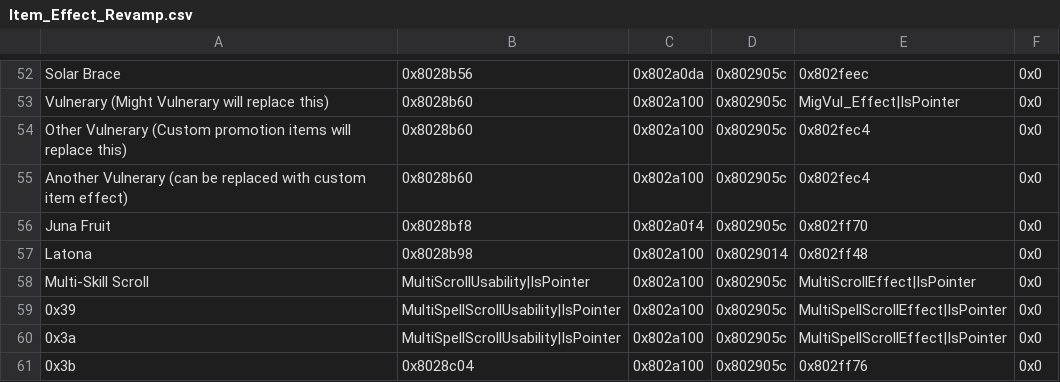
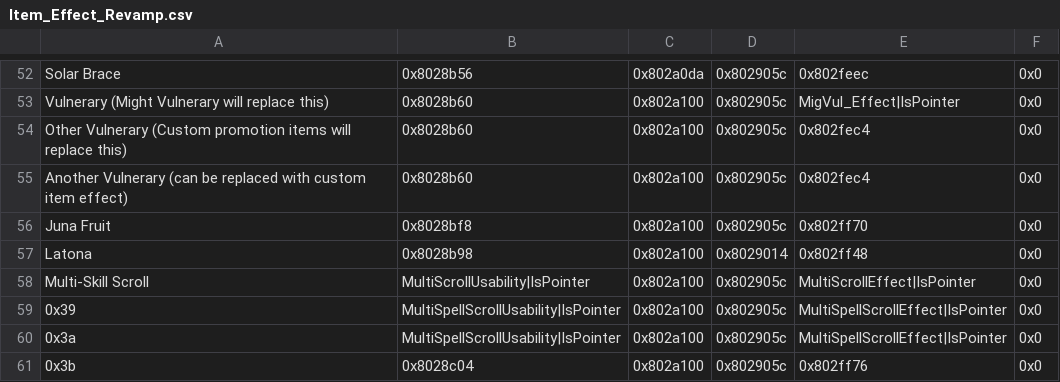
Before and after one commit to FireEmblemUniverse/SkillSystem_FE8, a CSV file: Tables/NightmareModules/ItemEffectRevamp/Item_Effect_Revamp.csv, drawn as a sheet; only a part is shown, gaps mark what is left out.

```diff
--- a/Tables/NightmareModules/ItemEffectRevamp/Item_Effect_Revamp.csv
+++ b/Tables/NightmareModules/ItemEffectRevamp/Item_Effect_Revamp.csv
@@ -55,3 +55,3 @@ Other Vulnerary (Custom promotion items will replace this),0x8028b60,0x802a100,0
 Another Vulnerary (can be replaced with custom item effect),0x8028b60,0x802a100,0x802905c,0x802fec4,0x0
-Juna Fruit,0x8028bf8,0x802a0f4,0x802905c,0x802ff70,0x0
+Juna Fruit,0x8028bf8,0x802a100,0x802905c,0x802ff70,0x0
 Latona,0x8028b98,0x802a100,0x8029014,0x802ff48,0x0
```
Also changed, not shown: Tables/NightmareModules/Items/ItemTable.csv, 12 other files.
